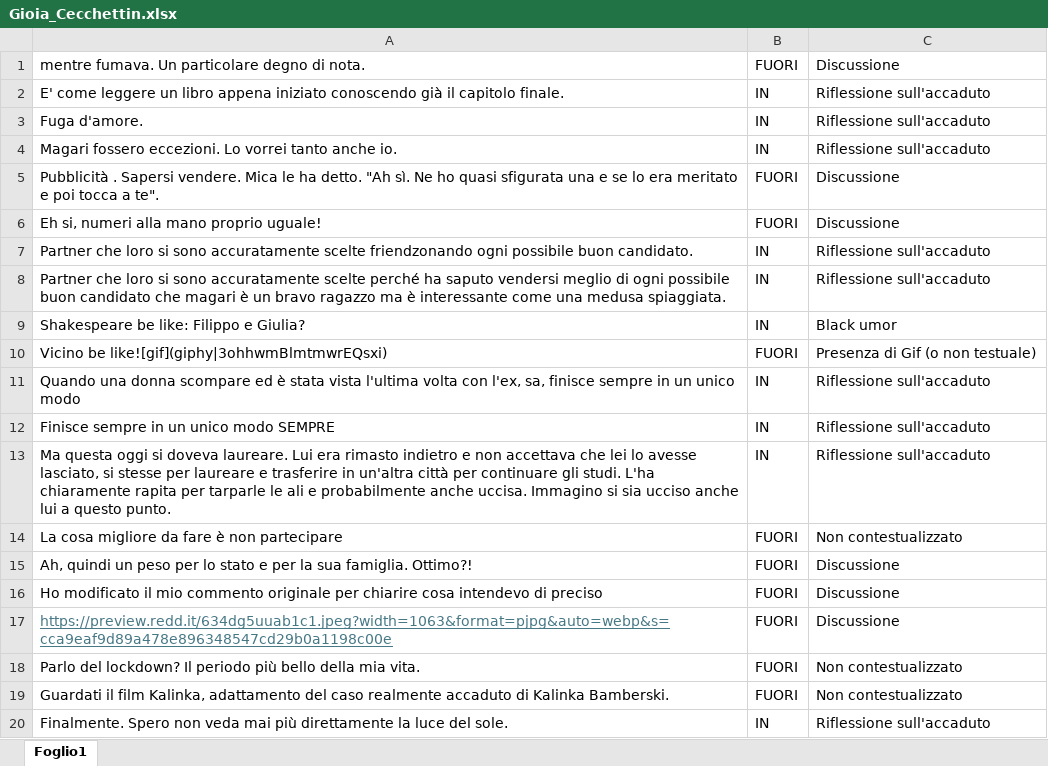
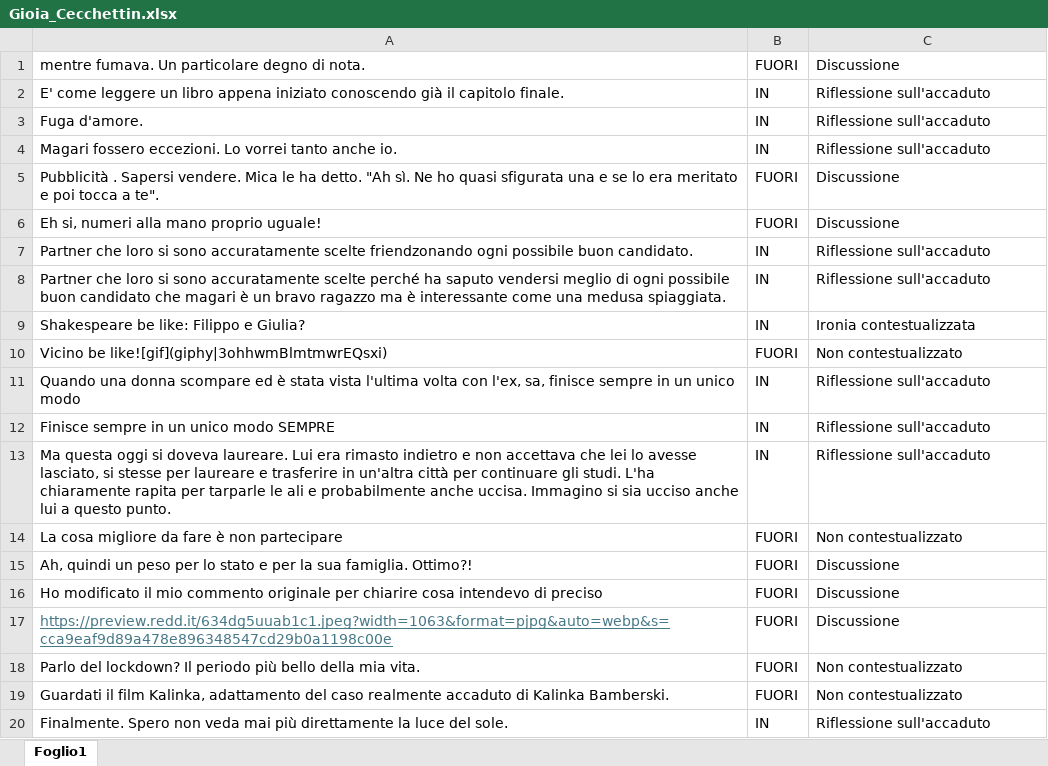
Before and after one commit to DarioDeMaio/Sentiment_Analysis_Reddit, an Excel workbook: 2° task/dati_filtrati/Gioia_Cecchettin.xlsx, sheet Foglio1, drawn as a sheet; values as stored, in another font and other column widths than the file's, no borders; the diff names each change by its address in the sheet, - before the commit and + after, or states it on an @@ line.

Commit message:
push data

```diff
--- a/2° task/dati_filtrati/Gioia_Cecchettin.xlsx (sheet Foglio1)
+++ b/2° task/dati_filtrati/Gioia_Cecchettin.xlsx (sheet Foglio1)
-C9: Black umor
+C9: Ironia contestualizzata
-C10: Presenza di Gif (o non testuale)
+C10: Non contestualizzato
```
Also changed, not shown: 2° task/dati_filtrati/Paura_Cecchettin.xlsx, 2° task/dati_filtrati/Rabbia_Cecchettin.xlsx, 2 other files.
